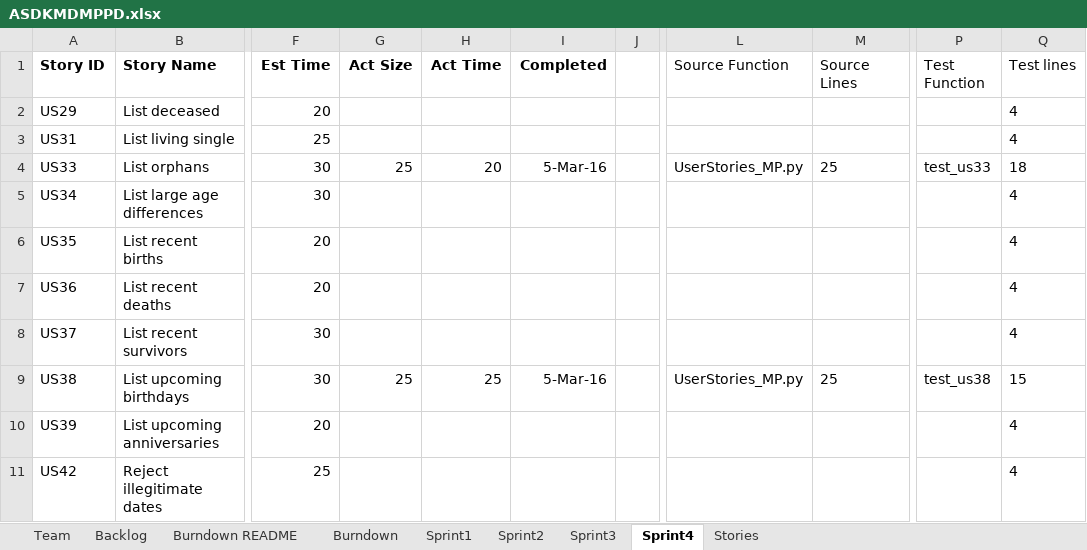
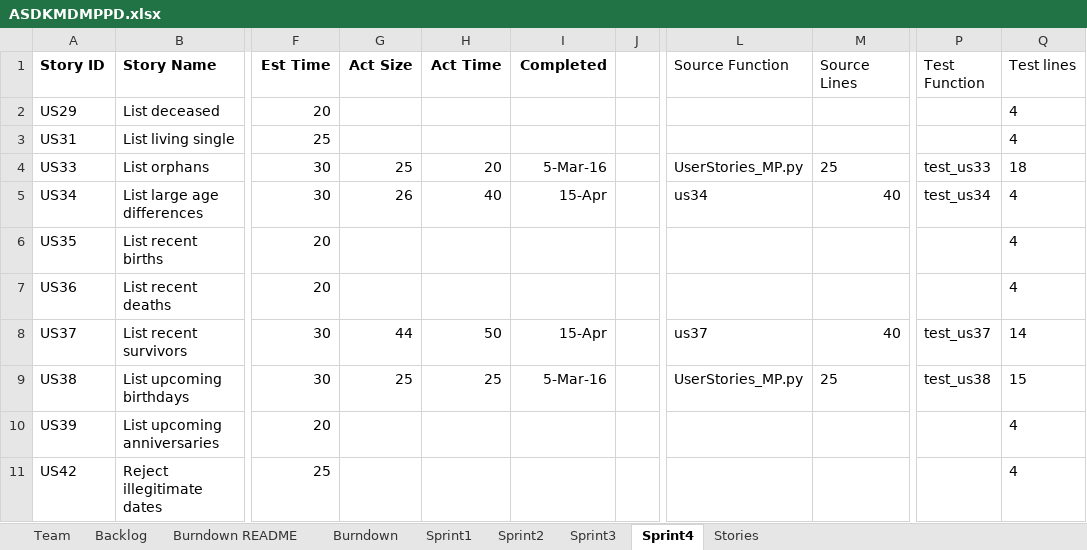
Before and after one commit to MKP21/Gedcom-Parser-CS555, an Excel workbook: ASDKMDMPPD.xlsx, sheet Sprint4, drawn as a sheet; only a part is shown, gaps mark what is left out; values as stored, in another font and other column widths than the file's, no borders; the diff names each change by its address in the sheet, - before the commit and + after, or states it on an @@ line.

Commit message:
Completed Sprint 4 Mahir
us34 and us37 updated excel sprint info

```diff
--- a/ASDKMDMPPD.xlsx (sheet Sprint4)
+++ b/ASDKMDMPPD.xlsx (sheet Sprint4)
-G5 (Act Size): (empty)
+G5 (Act Size): 26
-H5 (Act Time): (empty)
+H5 (Act Time): 40
-I5 (Completed): (empty)
+I5 (Completed): 15-Apr
-L5 (Source Function): (empty)
+L5 (Source Function): us34
-M5 (Source Lines): (empty)
+M5 (Source Lines): 40
-P5 (Test Function): (empty)
+P5 (Test Function): test_us34
-G8 (Act Size): (empty)
+G8 (Act Size): 44
-H8 (Act Time): (empty)
+H8 (Act Time): 50
-I8 (Completed): (empty)
+I8 (Completed): 15-Apr
-L8 (Source Function): (empty)
+L8 (Source Function): us37
-M8 (Source Lines): (empty)
+M8 (Source Lines): 40
-P8 (Test Function): (empty)
+P8 (Test Function): test_us37
-Q8 (Test lines): 4
+Q8 (Test lines): 14
```
Also changed, not shown: sheet Backlog, charts or pictures, 6 other files.
